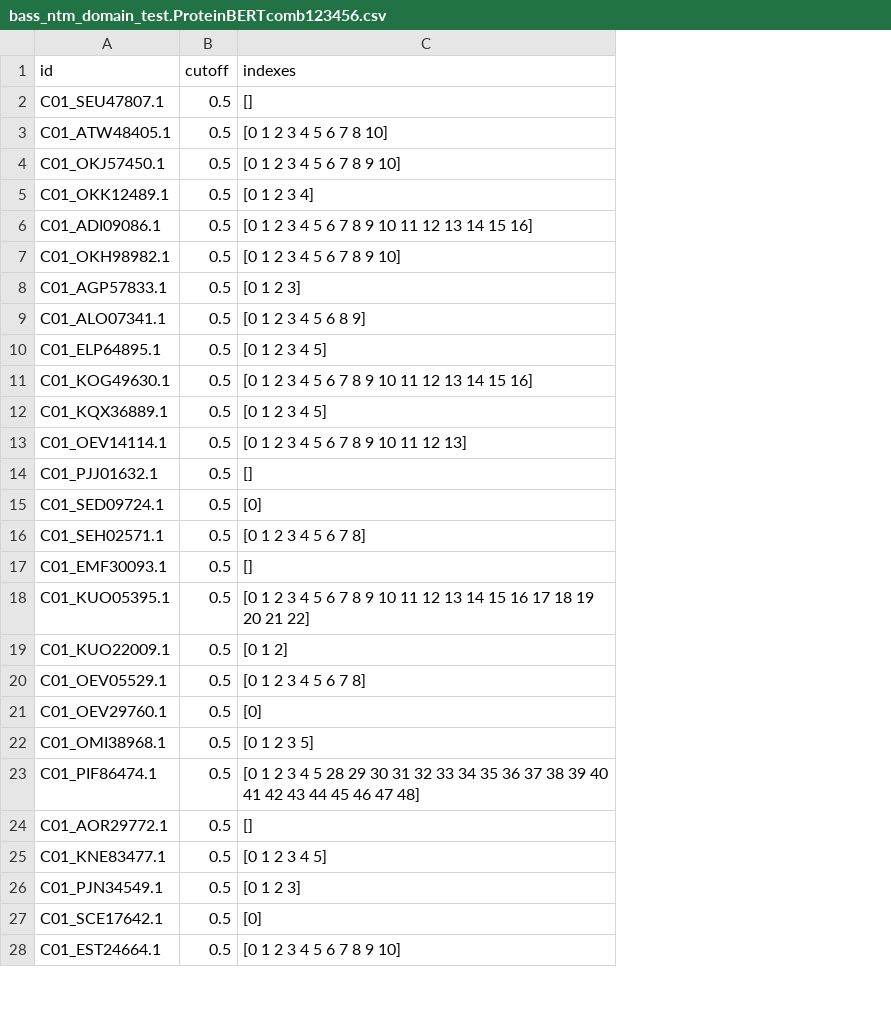
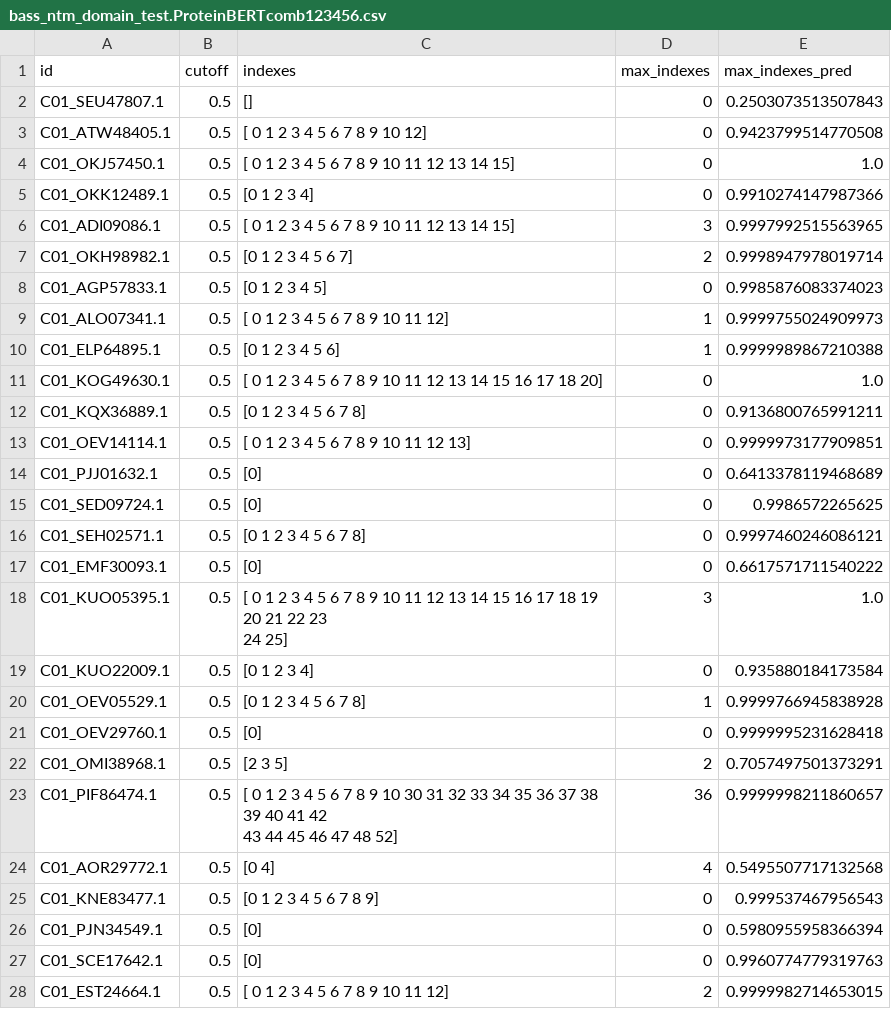
Before and after one commit to chrispysz/asmscan-proteinbert, a CSV file: dev/results/coords/bass_ntm_domain_test.ProteinBERTcomb123456.csv, drawn as a sheet; only a part is shown; ↵ is a line break in a cell; the diff covers the shown part only; the diff names each change by its address in the sheet, - before the commit and + after, or states it on an @@ line.

```diff
--- a/dev/results/coords/bass_ntm_domain_test.ProteinBERTcomb123456.csv
+++ b/dev/results/coords/bass_ntm_domain_test.ProteinBERTcomb123456.csv
+column D (max_indexes), rows 2-28: 0 | 0 | 0 | 0 | 3 | 2 | 0 | 1 | 1 | 0 | 0 | 0 | 0 | 0 | 0 | 0 | 3 | 0 | 1 | 0 | 2 | 36 | 4 | 0 | 0 | 0 | 2
+column E (max_indexes_pred), rows 2-28: 0.2503073513507843 | 0.9423799514770508 | 1.0 | 0.9910274147987366 | 0.9997992515563965 | 0.9998947978019714 | 0.9985876083374023 | 0.9999755024909973 | 0.9999989867210388 | 1.0 | 0.9136800765991211 | 0.9999973177909851 | 0.6413378119468689 | 0.9986572265625 | 0.9997460246086121 | 0.6617571711540222 | 1.0 | 0.935880184173584 | 0.9999766945838928 | 0.9999995231628418 | 0.7057497501373291 | 0.9999998211860657 | 0.5495507717132568 | 0.999537467956543 | 0.5980955958366394 | 0.9960774779319763 | 0.9999982714653015
-C3 (indexes): [0 1 2 3 4 5 6 7 8 10]
+C3 (indexes): [ 0 1 2 3 4 5 6 7 8 9 10 12]
-C4 (indexes): [0 1 2 3 4 5 6 7 8 9 10]
+C4 (indexes): [ 0 1 2 3 4 5 6 7 8 9 10 11 12 13 14 15]
-C6 (indexes): [0 1 2 3 4 5 6 7 8 9 10 11 12 13 14 15 16]
+C6 (indexes): [ 0 1 2 3 4 5 6 7 8 9 10 11 12 13 14 15]
-C7 (indexes): [0 1 2 3 4 5 6 7 8 9 10]
+C7 (indexes): [0 1 2 3 4 5 6 7]
-C8 (indexes): [0 1 2 3]
+C8 (indexes): [0 1 2 3 4 5]
-C9 (indexes): [0 1 2 3 4 5 6 8 9]
+C9 (indexes): [ 0 1 2 3 4 5 6 7 8 9 10 11 12]
-C10 (indexes): [0 1 2 3 4 5]
+C10 (indexes): [0 1 2 3 4 5 6]
-C11 (indexes): [0 1 2 3 4 5 6 7 8 9 10 11 12 13 14 15 16]
+C11 (indexes): [ 0 1 2 3 4 5 6 7 8 9 10 11 12 13 14 15 16 17 18 20]
-C12 (indexes): [0 1 2 3 4 5]
+C12 (indexes): [0 1 2 3 4 5 6 7 8]
-C13 (indexes): [0 1 2 3 4 5 6 7 8 9 10 11 12 13]
+C13 (indexes): [ 0 1 2 3 4 5 6 7 8 9 10 11 12 13]
-C14 (indexes): []
+C14 (indexes): [0]
-C17 (indexes): []
+C17 (indexes): [0]
-C18 (indexes): [0 1 2 3 4 5 6 7 8 9 10 11 12 13 14 15 16 17 18 19 20 21 22]
+C18 (indexes): [ 0 1 2 3 4 5 6 7 8 9 10 11 12 13 14 15 16 17 18 19 20 21 22 23 ↵ 24 25]
-C19 (indexes): [0 1 2]
+C19 (indexes): [0 1 2 3 4]
-C22 (indexes): [0 1 2 3 5]
+C22 (indexes): [2 3 5]
-C23 (indexes): [0 1 2 3 4 5 28 29 30 31 32 33 34 35 36 37 38 39 40 41 42 43 44 45 46 47 48]
+C23 (indexes): [ 0 1 2 3 4 5 6 7 8 9 10 30 31 32 33 34 35 36 37 38 39 40 41 42 ↵ 43 44 45 46 47 48 52]
-C24 (indexes): []
+C24 (indexes): [0 4]
-C25 (indexes): [0 1 2 3 4 5]
+C25 (indexes): [0 1 2 3 4 5 6 7 8 9]
-C26 (indexes): [0 1 2 3]
+C26 (indexes): [0]
-C28 (indexes): [0 1 2 3 4 5 6 7 8 9 10]
+C28 (indexes): [ 0 1 2 3 4 5 6 7 8 9 10 11 12]
```
Also changed, not shown: 62 edited cells elsewhere in this file, dev/results/coords/bass_ntm_domain_test.1.csv, dev/results/coords/bass_ntm_domain_test.2.csv, 19 other files.
